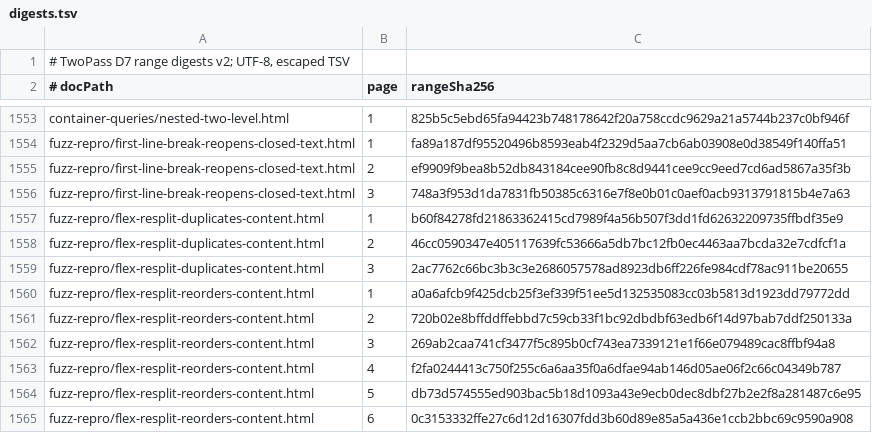
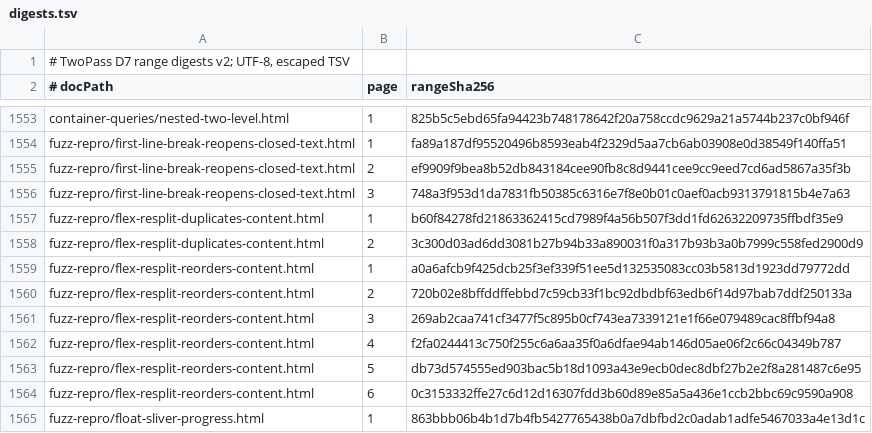
Before and after one commit to zamasoftnet/foliojet, a TSV file: files/unittest/twopass-digest/digests.tsv, drawn as a sheet; only a part is shown, gaps mark what is left out; the shorter side is filled out with more unchanged rows.

```diff
--- a/files/unittest/twopass-digest/digests.tsv
+++ b/files/unittest/twopass-digest/digests.tsv
@@ -1557,4 +1557,3 @@ fuzz-repro/first-line-break-reopens-closed-text.html	3	748a3f953d1da7831fb50385c
 fuzz-repro/flex-resplit-duplicates-content.html	1	b60f84278fd21863362415cd7989f4a56b507f3dd1fd62632209735ffbdf35e9
-fuzz-repro/flex-resplit-duplicates-content.html	2	46cc0590347e405117639fc53666a5db7bc12fb0ec4463aa7bcda32e7cdfcf1a
-fuzz-repro/flex-resplit-duplicates-content.html	3	2ac7762c66bc3b3c3e2686057578ad8923db6ff226fe984cdf78ac911be20655
+fuzz-repro/flex-resplit-duplicates-content.html	2	3c300d03ad6dd3081b27b94b33a890031f0a317b93b3a0b7999c558fed2900d9
 fuzz-repro/flex-resplit-reorders-content.html	1	a0a6afcb9f425dcb25f3ef339f51ee5d132535083cc03b5813d1923dd79772dd
```
Also changed, not shown: 6 other files.
